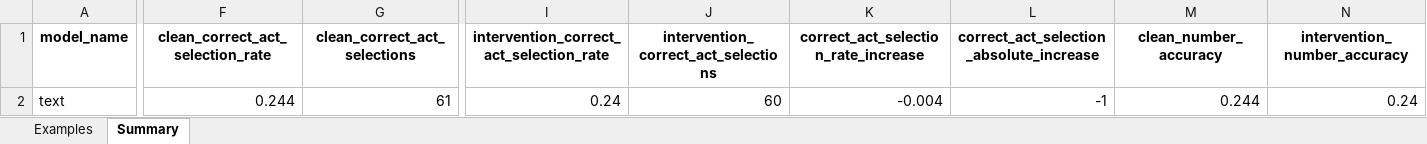
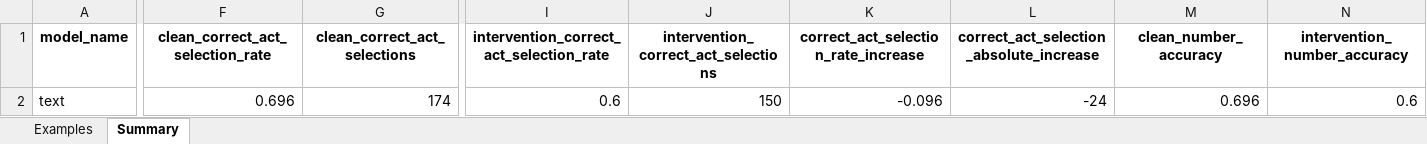
Before and after one commit to noradunphy/MTV, an Excel workbook: MTV/eval_results_text_swda_b_MCQ.xlsx, sheet Summary, drawn as a sheet; only a part is shown, gaps mark what is left out; values as stored, in another font and other column widths than the file's, no borders; the diff covers the shown part only; the diff names each change by its address in the sheet, - before the commit and + after, or states it on an @@ line.

```diff
--- a/MTV/eval_results_text_swda_b_MCQ.xlsx (sheet Summary)
+++ b/MTV/eval_results_text_swda_b_MCQ.xlsx (sheet Summary)
-F2 (clean_correct_act_selection_rate): 0.244
+F2 (clean_correct_act_selection_rate): 0.696
-G2 (clean_correct_act_selections): 61
+G2 (clean_correct_act_selections): 174
-I2: 0.24
+I2: 0.6
-J2: 60
+J2: 150
-K2: -0.004
+K2: -0.096
-L2: -1
+L2: -24
-M2 (clean_number_accuracy): 0.244
+M2 (clean_number_accuracy): 0.696
-N2 (intervention_number_accuracy): 0.24
+N2 (intervention_number_accuracy): 0.6
```
Also changed, not shown: 1 edited cell elsewhere in this sheet, sheet Examples, MTV/eval_results_text_swda_qo_MCQ.xlsx, MTV/eval_results_text_swda_sd_MCQ.xlsx, 28 other files.
